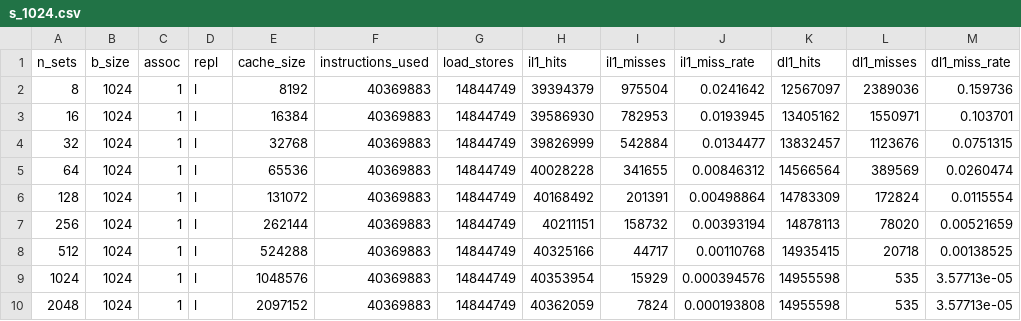
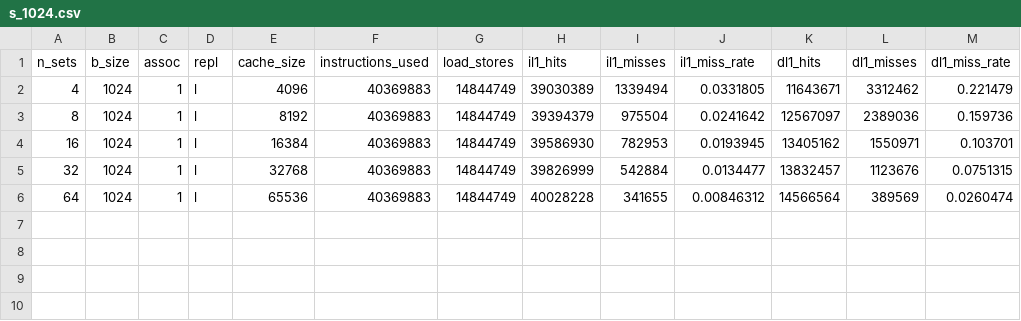
Before and after one commit to ganassini/cache-analytics, a CSV file: experiment-4/data/gcc/s_1024.csv, drawn as a sheet; removed rows and columns are numbered as before the commit, all else as after; the diff names each change by its address in the sheet, - before the commit and + after, or states it on an @@ line.

```diff
--- a/experiment-4/data/gcc/s_1024.csv
+++ b/experiment-4/data/gcc/s_1024.csv
+row 2: 4 | 1024 | 1 | l | 4096 | 40369883 | 14844749 | 39030389 | 1339494 | 0.0331805 | 11643671 | 3312462 | 0.221479
-row 6: 128 | 1024 | 1 | l | 131072 | 40369883 | 14844749 | 40168492 | 201391 | 0.00498864 | 14783309 | 172824 | 0.0115554
-row 7: 256 | 1024 | 1 | l | 262144 | 40369883 | 14844749 | 40211151 | 158732 | 0.00393194 | 14878113 | 78020 | 0.00521659
-row 8: 512 | 1024 | 1 | l | 524288 | 40369883 | 14844749 | 40325166 | 44717 | 0.00110768 | 14935415 | 20718 | 0.00138525
-row 9: 1024 | 1024 | 1 | l | 1048576 | 40369883 | 14844749 | 40353954 | 15929 | 0.000394576 | 14955598 | 535 | 3.57713e-05
-row 10: 2048 | 1024 | 1 | l | 2097152 | 40369883 | 14844749 | 40362059 | 7824 | 0.000193808 | 14955598 | 535 | 3.57713e-05
```
Also changed, not shown: experiment-4/data/gcc/s_512.csv, experiment-4/data/go/s_1024.csv, 26 other files.
